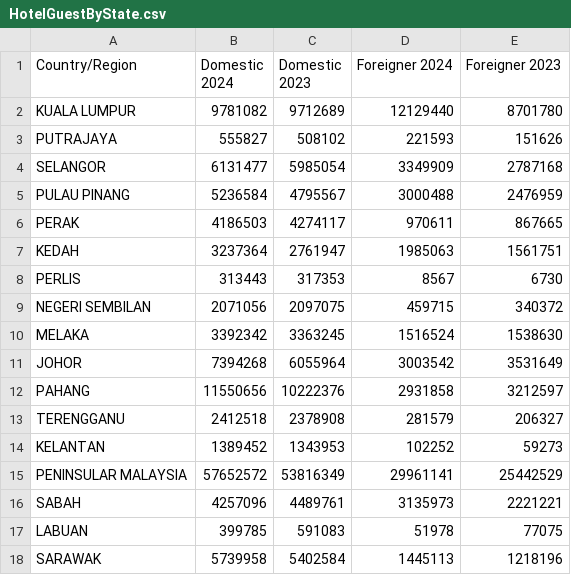
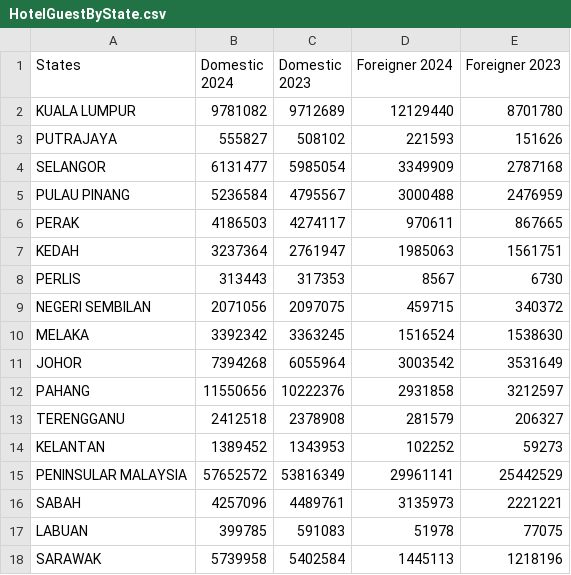
Before and after one commit to EthanShengFrancis/FIT3179-DV2, a CSV file: data/HotelGuestByState.csv, drawn as a sheet.

Commit message:
Change name of Country/Region to States

```diff
--- a/data/HotelGuestByState.csv
+++ b/data/HotelGuestByState.csv
@@ -1,2 +1,2 @@
-Country/Region,Domestic 2024,Domestic 2023,Foreigner 2024,Foreigner 2023
+States,Domestic 2024,Domestic 2023,Foreigner 2024,Foreigner 2023
 KUALA LUMPUR,9781082,9712689,12129440,8701780
```
